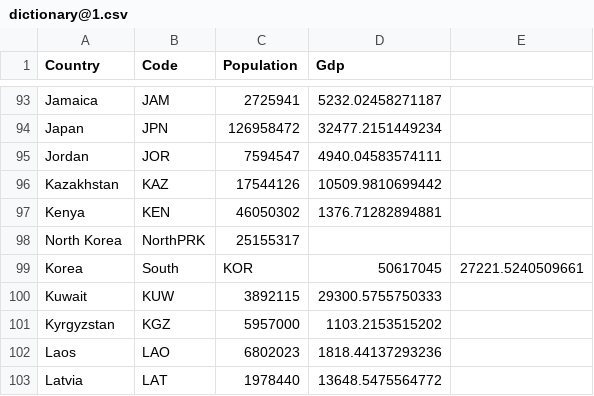
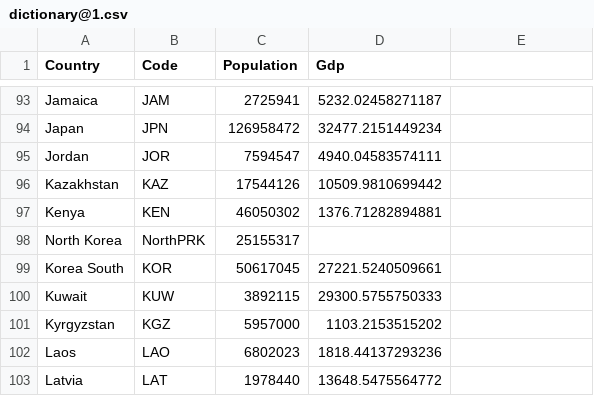
Before and after one commit to anasselhoud/Data-Science-projects, a CSV file: Olympics Games/dictionary@1.csv, drawn as a sheet; only a part is shown, gaps mark what is left out; removed rows and columns are numbered as before the commit, all else as after; the diff names each change by its address in the sheet, - before the commit and + after, or states it on an @@ line.

Commit message:
Update dictionary@1.csv

```diff
--- a/Olympics Games/dictionary@1.csv
+++ b/Olympics Games/dictionary@1.csv
-row 99: Korea | South | KOR | 50617045 | 27221.5240509661
+row 99: Korea South | KOR | 50617045 | 27221.5240509661
```
